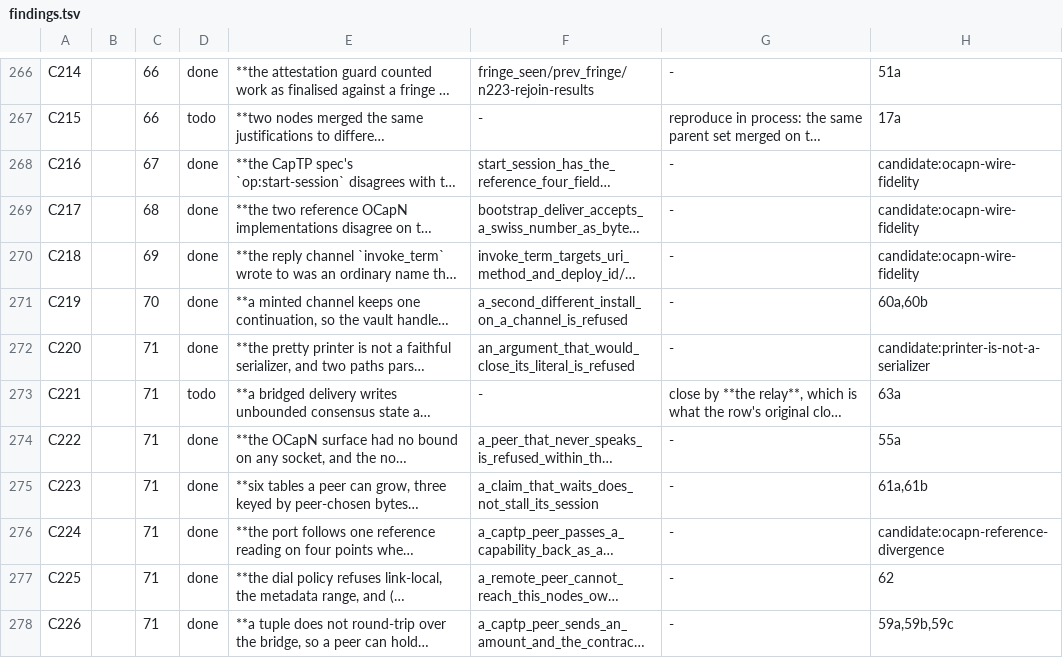
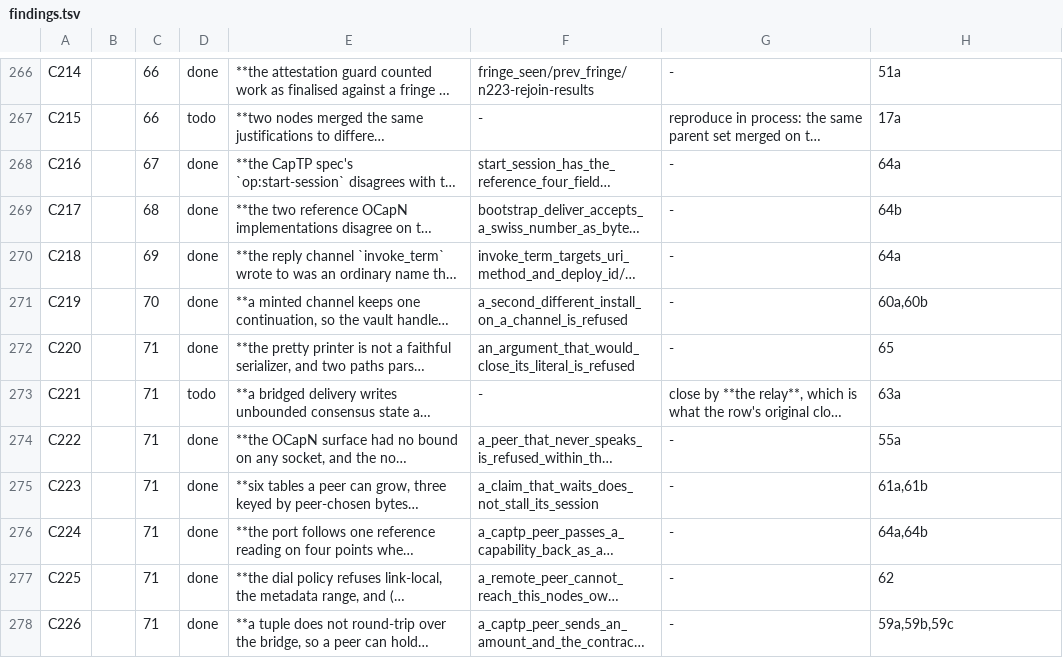
Before and after one commit to aixaria0/rchain-rust, a TSV file: spec/findings.tsv, drawn as a sheet; only a part is shown, gaps mark what is left out; long unchanged cells end in …; the diff names each change by its address in the sheet, - before the commit and + after, or states it on an @@ line.

```diff
--- a/spec/findings.tsv
+++ b/spec/findings.tsv
-H268: candidate:ocapn-wire-fidelity
+H268: 64a
-H269: candidate:ocapn-wire-fidelity
+H269: 64b
-H270: candidate:ocapn-wire-fidelity
+H270: 64a
-H272: candidate:printer-is-not-a-serializer
+H272: 65
-H276: candidate:ocapn-reference-divergence
+H276: 64a,64b
```
Also changed, not shown: 17 other files.
